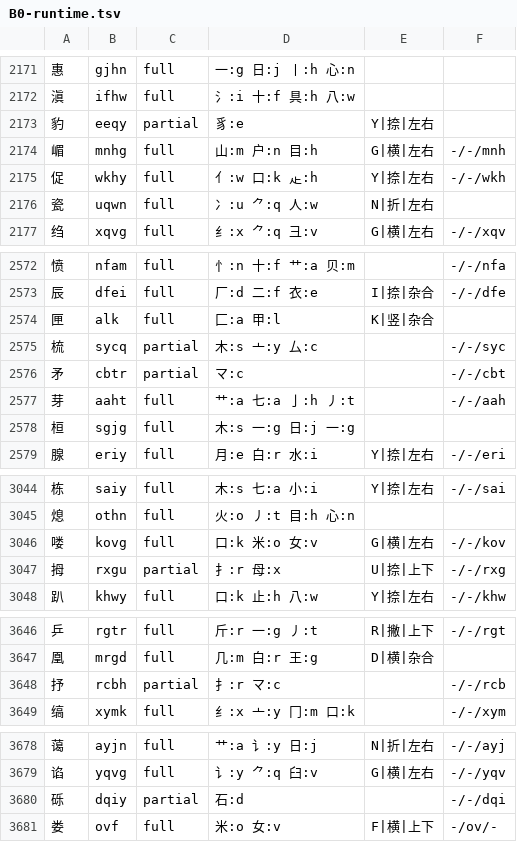
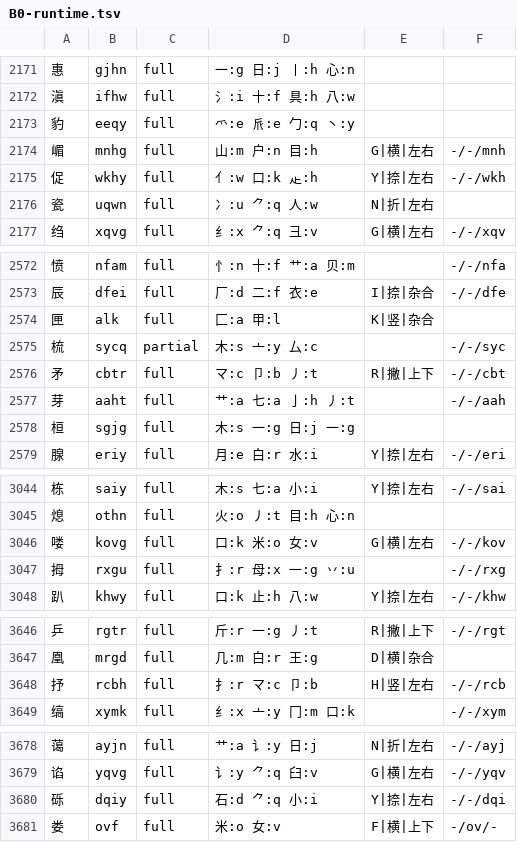
Before and after one commit to EasyIndie/EasyInputMethod, a TSV file: data/generated/B0-runtime.tsv, drawn as a sheet; only a part is shown, gaps mark what is left out; the diff covers the shown part only.

Commit message:
feat(b0): break the 予/母/余 口径 and 豸/敖/帝/令 families (97.5%)
Three "one decision unlocks a family" cases plus four root-shape families,
lifting GB2312 L1 coverage 96.4% -> 97.5% (3,660 / 3,755, partial 95).

- 予 = マ(c) + 卩(b) + recognition: the B position was always 卩, which
  unlocks 序/预/豫/抒 and, with 丿 added, 矛/柔/茅/揉 (9 chars)
- 余 = 人(w) + 禾(t): the Y recognition letter in 除/徐/涂 only works if
  余 has exactly two roots, which also settles 途/叙/斜/滁 (8 chars)
- 母's internal g/u slots are 一 + 丷, so 每/毒/敏/繁/姆/拇 become full
- 豸 = 爫(e) + 𠂢(e), explaining the EE prefix: 豹/貌/豺/貉/藐
- 敖 = 主+⺈+攵, 帝 = 六+冖+冂+丨, 令 = 人+丶+マ, 乐 = ⺈+小 (their families)
- the R-key PUA substitutions (勿/易/吻/剔/忽/葱) are downgraded to
  fix-medium with the PUA id noted, so the glyph guess is not presented
  as a proven decomposition

Signed-off-by: wangzhizhou <824219521@qq.com>

```diff
--- a/data/generated/B0-runtime.tsv
+++ b/data/generated/B0-runtime.tsv
@@ -2172,3 +2172,3 @@
 滇	ifhw	full	氵:i 十:f 具:h 八:w		
-豹	eeqy	partial	豸:e	Y|捺|左右	
+豹	eeqy	full	爫:e 𠂢:e 勹:q 丶:y		
 嵋	mnhg	full	山:m 户:n 目:h	G|横|左右	-/-/mnh
@@ -2575,3 +2575,3 @@
 梳	sycq	partial	木:s 亠:y 厶:c		-/-/syc
-矛	cbtr	partial	マ:c		-/-/cbt
+矛	cbtr	full	マ:c 卩:b 丿:t	R|撇|上下	-/-/cbt
 芽	aaht	full	艹:a 七:a 亅:h 丿:t		-/-/aah
@@ -3046,3 +3046,3 @@
 喽	kovg	full	口:k 米:o 女:v	G|横|左右	-/-/kov
-拇	rxgu	partial	扌:r 母:x	U|捺|上下	-/-/rxg
+拇	rxgu	full	扌:r 母:x 一:g 丷:u		-/-/rxg
 趴	khwy	full	口:k 止:h 八:w	Y|捺|左右	-/-/khw
@@ -3647,3 +3647,3 @@
 凰	mrgd	full	几:m 白:r 王:g	D|横|杂合	
-抒	rcbh	partial	扌:r マ:c		-/-/rcb
+抒	rcbh	full	扌:r マ:c 卩:b	H|竖|左右	-/-/rcb
 缟	xymk	full	纟:x 亠:y 冂:m 口:k		-/-/xym
@@ -3679,3 +3679,3 @@
 谄	yqvg	full	讠:y ⺈:q 臼:v	G|横|左右	-/-/yqv
-砾	dqiy	partial	石:d		-/-/dqi
+砾	dqiy	full	石:d ⺈:q 小:i	Y|捺|左右	-/-/dqi
 娄	ovf	full	米:o 女:v	F|横|上下	-/ov/-
```
Also changed, not shown: 85 edited cells elsewhere in this file, data/learning/wubi86-root-order.tsv, 10 other files.
